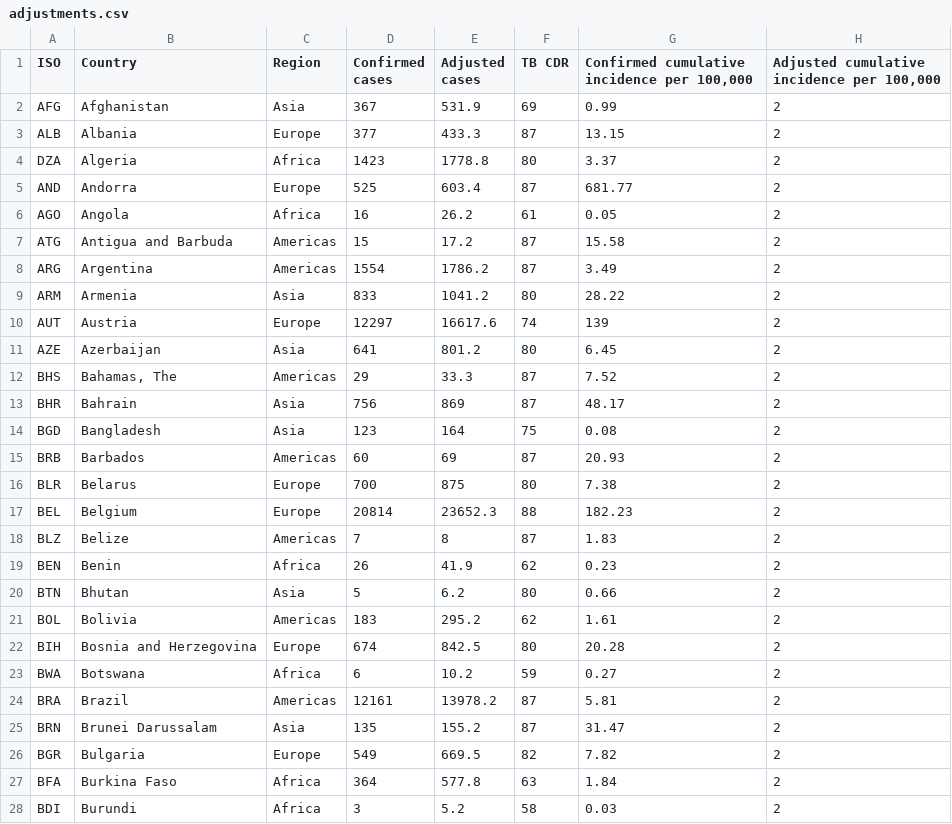
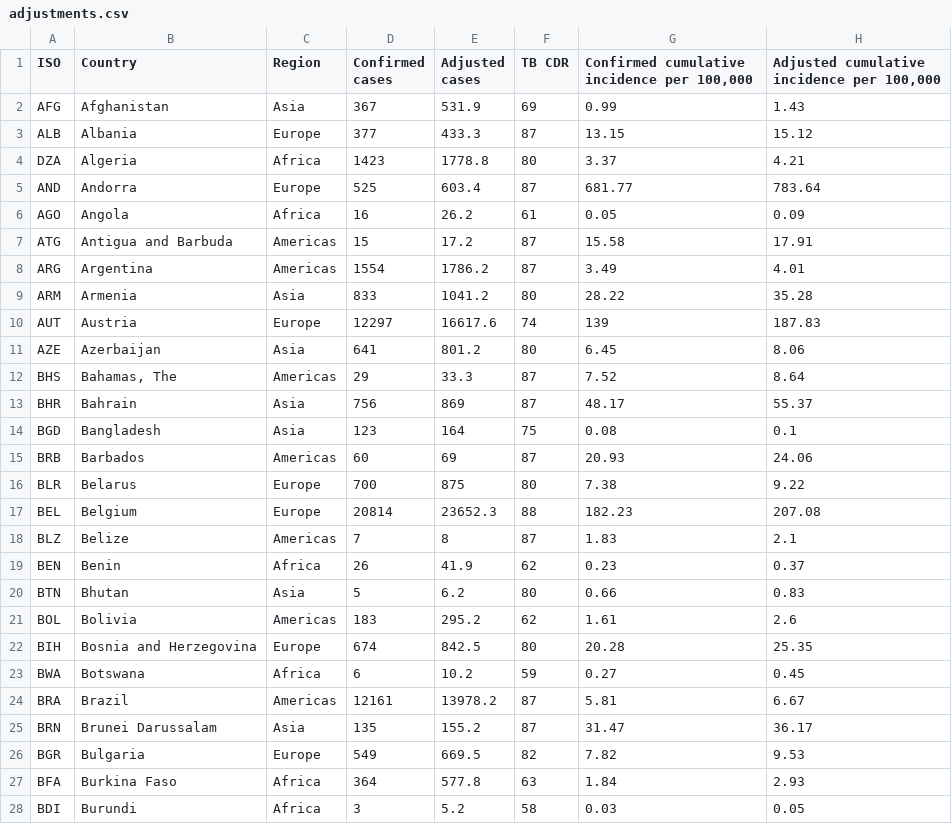
Before and after one commit to joebrew/covidcount, a CSV file: adjustments.csv, drawn as a sheet; only a part is shown; the diff covers the shown part only.

```diff
--- a/adjustments.csv
+++ b/adjustments.csv
@@ -1,28 +1,28 @@
 ISO,Country,Region,Confirmed cases,Adjusted cases,TB CDR,"Confirmed cumulative incidence per 100,000","Adjusted cumulative incidence per 100,000"
-AFG,Afghanistan,Asia,367,531.9,69,0.99,2
-ALB,Albania,Europe,377,433.3,87,13.15,2
-DZA,Algeria,Africa,1423,1778.8,80,3.37,2
-AND,Andorra,Europe,525,603.4,87,681.77,2
-AGO,Angola,Africa,16,26.2,61,0.05,2
-ATG,Antigua and Barbuda,Americas,15,17.2,87,15.58,2
-ARG,Argentina,Americas,1554,1786.2,87,3.49,2
-ARM,Armenia,Asia,833,1041.2,80,28.22,2
-AUT,Austria,Europe,12297,16617.6,74,139,2
-AZE,Azerbaijan,Asia,641,801.2,80,6.45,2
-BHS,"Bahamas, The",Americas,29,33.3,87,7.52,2
-BHR,Bahrain,Asia,756,869,87,48.17,2
-BGD,Bangladesh,Asia,123,164,75,0.08,2
-BRB,Barbados,Americas,60,69,87,20.93,2
-BLR,Belarus,Europe,700,875,80,7.38,2
-BEL,Belgium,Europe,20814,23652.3,88,182.23,2
-BLZ,Belize,Americas,7,8,87,1.83,2
-BEN,Benin,Africa,26,41.9,62,0.23,2
-BTN,Bhutan,Asia,5,6.2,80,0.66,2
-BOL,Bolivia,Americas,183,295.2,62,1.61,2
-BIH,Bosnia and Herzegovina,Europe,674,842.5,80,20.28,2
-BWA,Botswana,Africa,6,10.2,59,0.27,2
-BRA,Brazil,Americas,12161,13978.2,87,5.81,2
-BRN,Brunei Darussalam,Asia,135,155.2,87,31.47,2
-BGR,Bulgaria,Europe,549,669.5,82,7.82,2
-BFA,Burkina Faso,Africa,364,577.8,63,1.84,2
-BDI,Burundi,Africa,3,5.2,58,0.03,2
+AFG,Afghanistan,Asia,367,531.9,69,0.99,1.43
+ALB,Albania,Europe,377,433.3,87,13.15,15.12
+DZA,Algeria,Africa,1423,1778.8,80,3.37,4.21
+AND,Andorra,Europe,525,603.4,87,681.77,783.64
+AGO,Angola,Africa,16,26.2,61,0.05,0.09
+ATG,Antigua and Barbuda,Americas,15,17.2,87,15.58,17.91
+ARG,Argentina,Americas,1554,1786.2,87,3.49,4.01
+ARM,Armenia,Asia,833,1041.2,80,28.22,35.28
+AUT,Austria,Europe,12297,16617.6,74,139,187.83
+AZE,Azerbaijan,Asia,641,801.2,80,6.45,8.06
+BHS,"Bahamas, The",Americas,29,33.3,87,7.52,8.64
+BHR,Bahrain,Asia,756,869,87,48.17,55.37
+BGD,Bangladesh,Asia,123,164,75,0.08,0.1
+BRB,Barbados,Americas,60,69,87,20.93,24.06
+BLR,Belarus,Europe,700,875,80,7.38,9.22
+BEL,Belgium,Europe,20814,23652.3,88,182.23,207.08
+BLZ,Belize,Americas,7,8,87,1.83,2.1
+BEN,Benin,Africa,26,41.9,62,0.23,0.37
+BTN,Bhutan,Asia,5,6.2,80,0.66,0.83
+BOL,Bolivia,Americas,183,295.2,62,1.61,2.6
+BIH,Bosnia and Herzegovina,Europe,674,842.5,80,20.28,25.35
+BWA,Botswana,Africa,6,10.2,59,0.27,0.45
+BRA,Brazil,Americas,12161,13978.2,87,5.81,6.67
+BRN,Brunei Darussalam,Asia,135,155.2,87,31.47,36.17
+BGR,Bulgaria,Europe,549,669.5,82,7.82,9.53
+BFA,Burkina Faso,Africa,364,577.8,63,1.84,2.93
+BDI,Burundi,Africa,3,5.2,58,0.03,0.05
```
Also changed, not shown: 145 edited cells elsewhere in this file, 4 other files.
